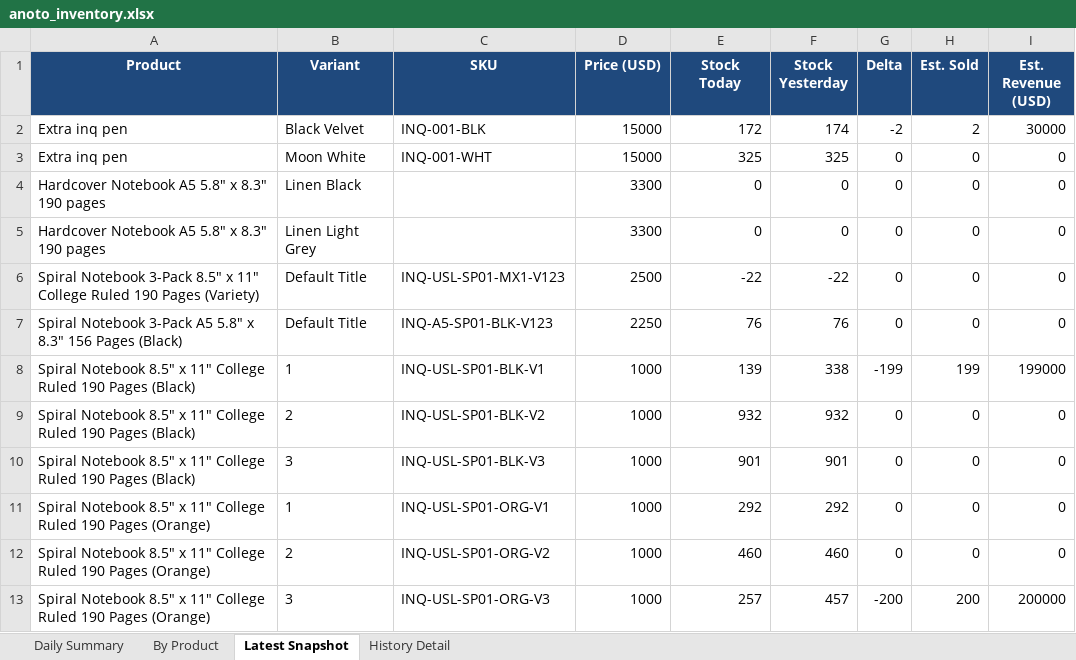
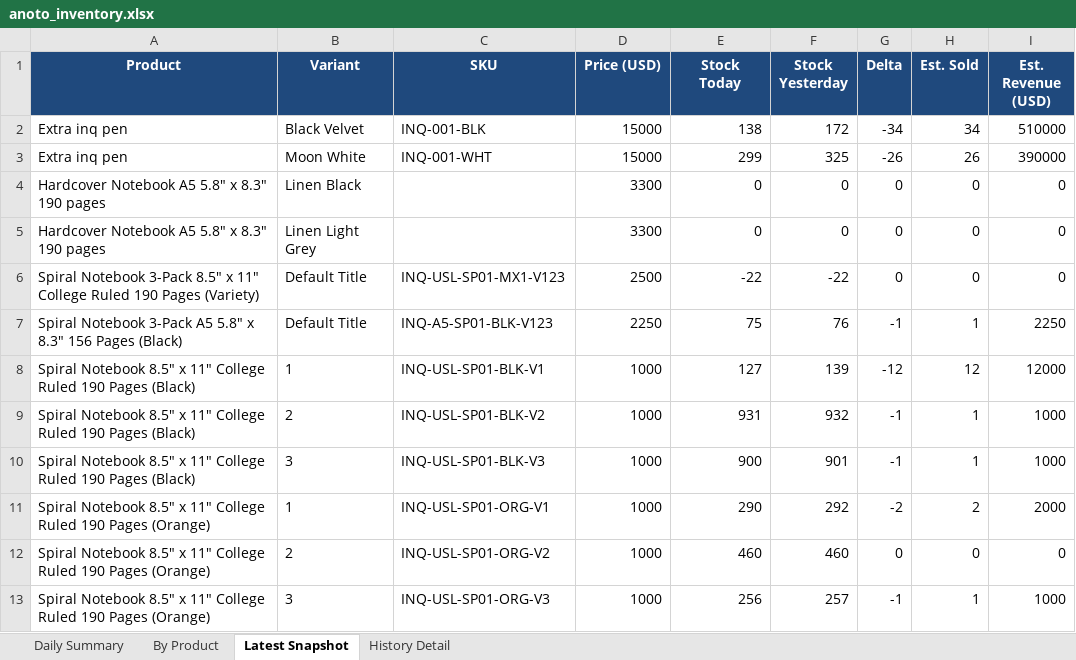
Before and after one commit to Flossan1337/Scraper, an Excel workbook: data/anoto_inventory.xlsx, sheet Latest Snapshot, drawn as a sheet; only a part is shown; values as stored, in another font and other column widths than the file's, no borders; the diff covers the shown part only; the diff names each change by its address in the sheet, - before the commit and + after, or states it on an @@ line.

```diff
--- a/data/anoto_inventory.xlsx (sheet Latest Snapshot)
+++ b/data/anoto_inventory.xlsx (sheet Latest Snapshot)
-E2 (Stock Today): 172
+E2 (Stock Today): 138
-F2 (Stock Yesterday): 174
+F2 (Stock Yesterday): 172
-G2 (Delta): -2
+G2 (Delta): -34
-H2 (Est. Sold): 2
+H2 (Est. Sold): 34
-I2 (Est. Revenue (USD)): 30000
+I2 (Est. Revenue (USD)): 510000
-E3 (Stock Today): 325
+E3 (Stock Today): 299
-G3 (Delta): 0
+G3 (Delta): -26
-H3 (Est. Sold): 0
+H3 (Est. Sold): 26
-I3 (Est. Revenue (USD)): 0
+I3 (Est. Revenue (USD)): 390000
-E7 (Stock Today): 76
+E7 (Stock Today): 75
-G7 (Delta): 0
+G7 (Delta): -1
-H7 (Est. Sold): 0
+H7 (Est. Sold): 1
-I7 (Est. Revenue (USD)): 0
+I7 (Est. Revenue (USD)): 2250
-E8 (Stock Today): 139
+E8 (Stock Today): 127
-F8 (Stock Yesterday): 338
+F8 (Stock Yesterday): 139
-G8 (Delta): -199
+G8 (Delta): -12
-H8 (Est. Sold): 199
+H8 (Est. Sold): 12
-I8 (Est. Revenue (USD)): 199000
+I8 (Est. Revenue (USD)): 12000
-E9 (Stock Today): 932
+E9 (Stock Today): 931
-G9:G10 (Delta): 0
+G9:G10 (Delta): -1
-H9:H10 (Est. Sold): 0
+H9:H10 (Est. Sold): 1
-I9:I10 (Est. Revenue (USD)): 0
+I9:I10 (Est. Revenue (USD)): 1000
-E10 (Stock Today): 901
+E10 (Stock Today): 900
-E11 (Stock Today): 292
+E11 (Stock Today): 290
-G11 (Delta): 0
+G11 (Delta): -2
-H11 (Est. Sold): 0
+H11 (Est. Sold): 2
-I11 (Est. Revenue (USD)): 0
+I11 (Est. Revenue (USD)): 2000
-E13 (Stock Today): 257
+E13 (Stock Today): 256
-F13 (Stock Yesterday): 457
+F13 (Stock Yesterday): 257
-G13 (Delta): -200
+G13 (Delta): -1
-H13 (Est. Sold): 200
+H13 (Est. Sold): 1
-I13 (Est. Revenue (USD)): 200000
+I13 (Est. Revenue (USD)): 1000
```
Also changed, not shown: 74 edited cells elsewhere in this sheet, sheet History Detail, sheet By Product, sheet Daily Summary, data/ahlsell_led_panel_inventory.xlsx, data/ahlsell_plejd_inventory.xlsx, 16 other files.
